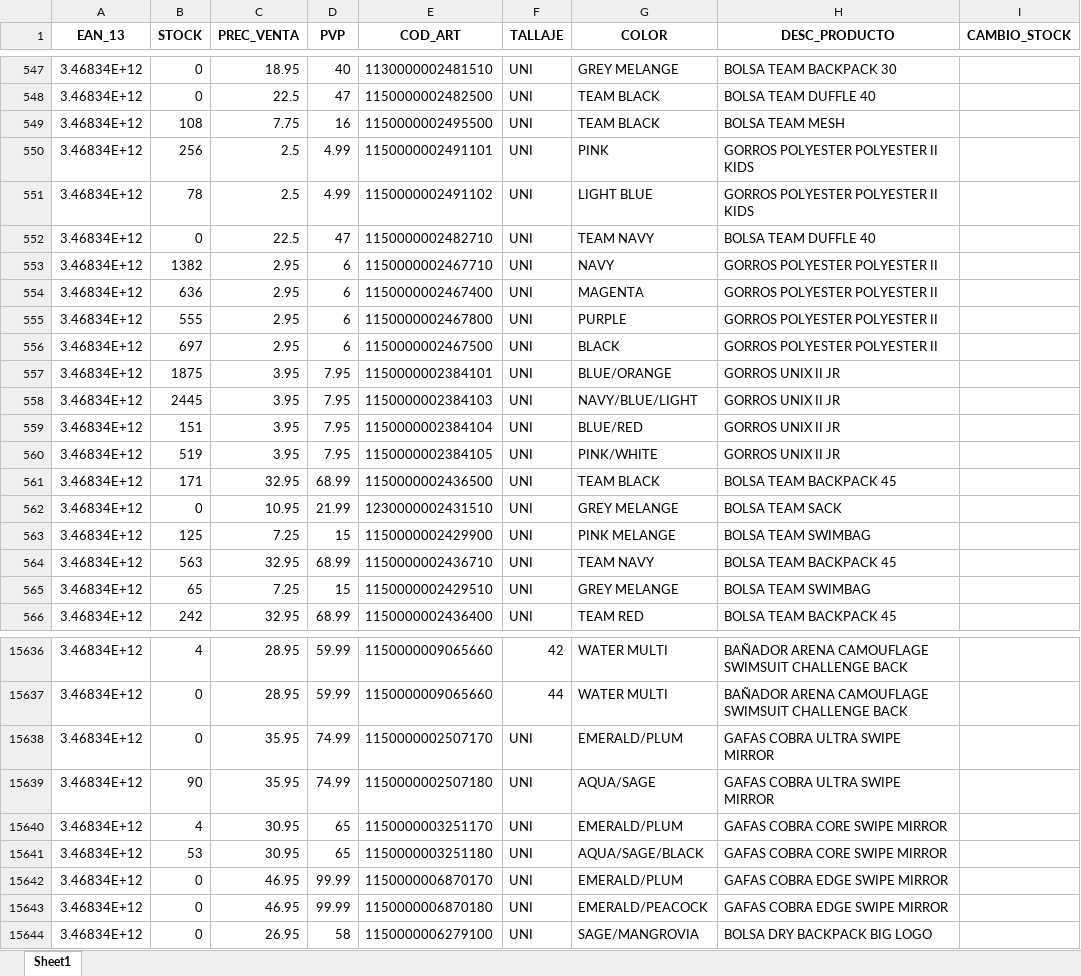
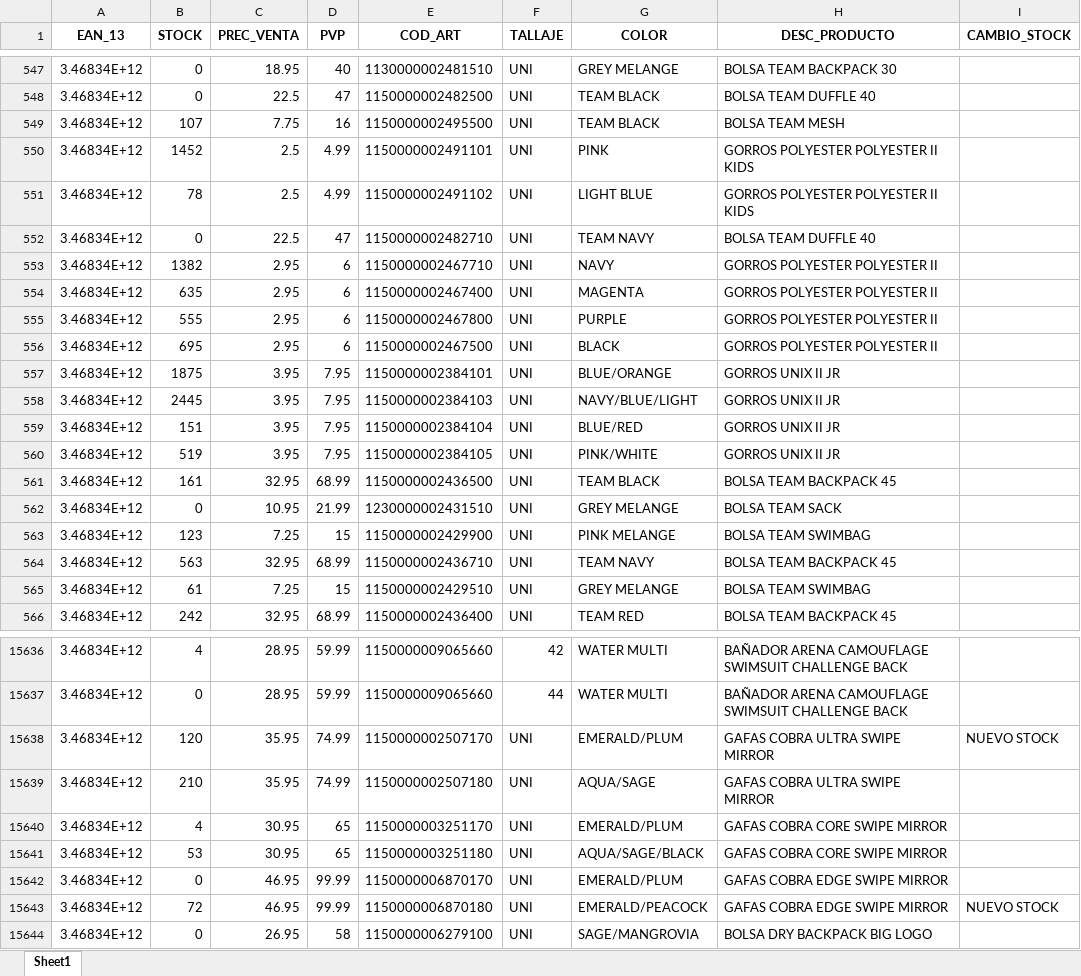
Before and after one commit to diazvjuanjo/stock_alert, an Excel workbook: stock_anterior.xlsx, sheet Sheet1, drawn as a sheet; only a part is shown, gaps mark what is left out; values as stored, in another font and other column widths than the file's, no borders; the diff covers the shown part only; the diff names each change by its address in the sheet, - before the commit and + after, or states it on an @@ line.

```diff
--- a/stock_anterior.xlsx (sheet Sheet1)
+++ b/stock_anterior.xlsx (sheet Sheet1)
-B549 (STOCK): 108
+B549 (STOCK): 107
-B550 (STOCK): 256
+B550 (STOCK): 1452
-B554 (STOCK): 636
+B554 (STOCK): 635
-B556 (STOCK): 697
+B556 (STOCK): 695
-B561 (STOCK): 171
+B561 (STOCK): 161
-B563 (STOCK): 125
+B563 (STOCK): 123
-B565 (STOCK): 65
+B565 (STOCK): 61
-B15638 (STOCK): 0
+B15638 (STOCK): 120
-I15638 (CAMBIO_STOCK): (empty)
+I15638 (CAMBIO_STOCK): NUEVO STOCK
-B15639 (STOCK): 90
+B15639 (STOCK): 210
-B15643 (STOCK): 0
+B15643 (STOCK): 72
-I15643 (CAMBIO_STOCK): (empty)
+I15643 (CAMBIO_STOCK): NUEVO STOCK
```
Also changed, not shown: 185 edited cells elsewhere in this sheet.
